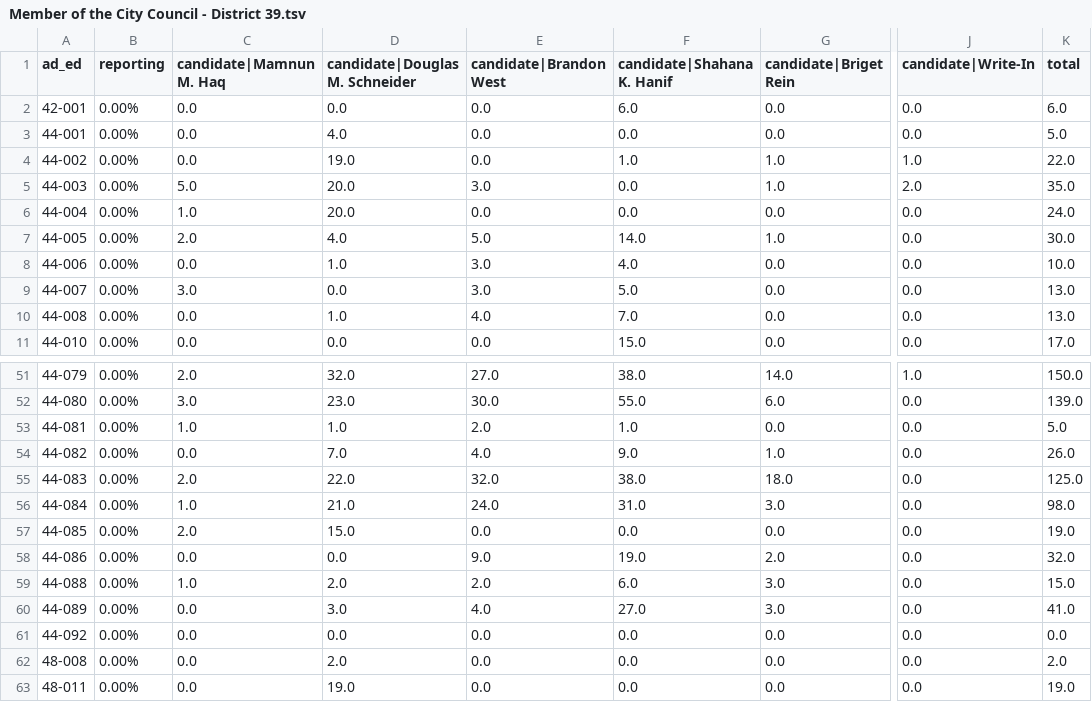
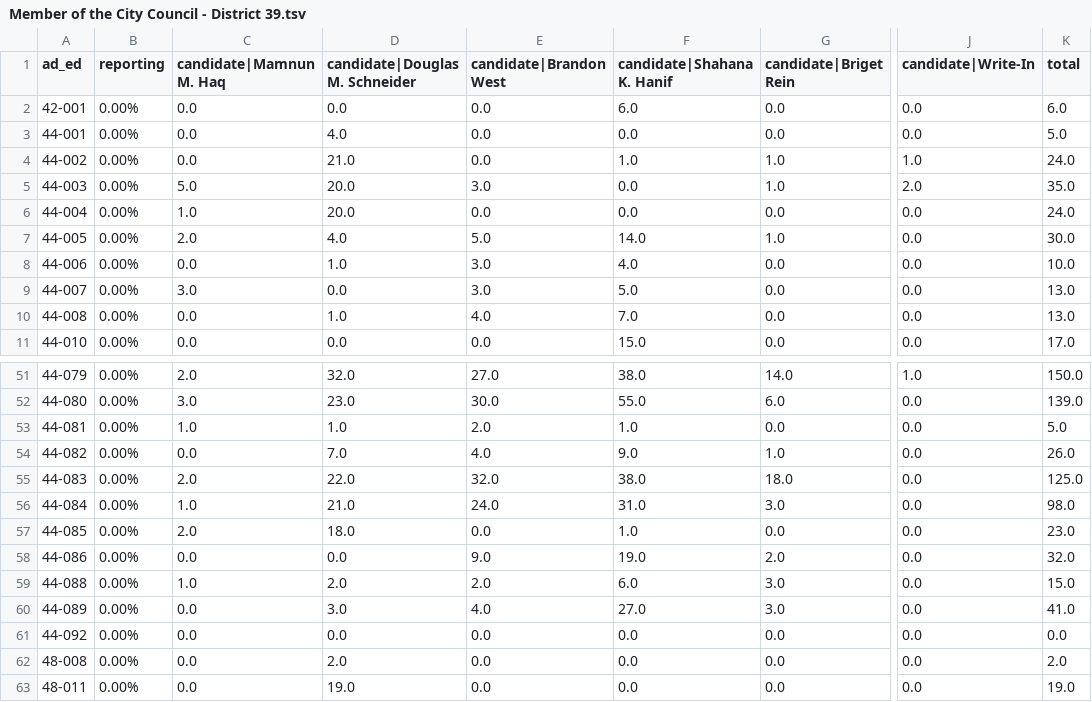
Before and after one commit to sabrinadchan/dsa-for-the-many, a TSV file: data/2021/Member of the City Council - District 39.tsv, drawn as a sheet; only a part is shown, gaps mark what is left out; the diff names each change by its address in the sheet, - before the commit and + after, or states it on an @@ line.

```diff
--- a/data/2021/Member of the City Council - District 39.tsv
+++ b/data/2021/Member of the City Council - District 39.tsv
-D4 (candidate|Douglas M. Schneider): 19.0
+D4 (candidate|Douglas M. Schneider): 21.0
-K4 (total): 22.0
+K4 (total): 24.0
-D57 (candidate|Douglas M. Schneider): 15.0
+D57 (candidate|Douglas M. Schneider): 18.0
-F57 (candidate|Shahana K. Hanif): 0.0
+F57 (candidate|Shahana K. Hanif): 1.0
-K57 (total): 19.0
+K57 (total): 23.0
```
Also changed, not shown: data/2021/Member of the City Council - District 14.tsv, data/2021/Member of the City Council - District 22.tsv, 2 other files.
